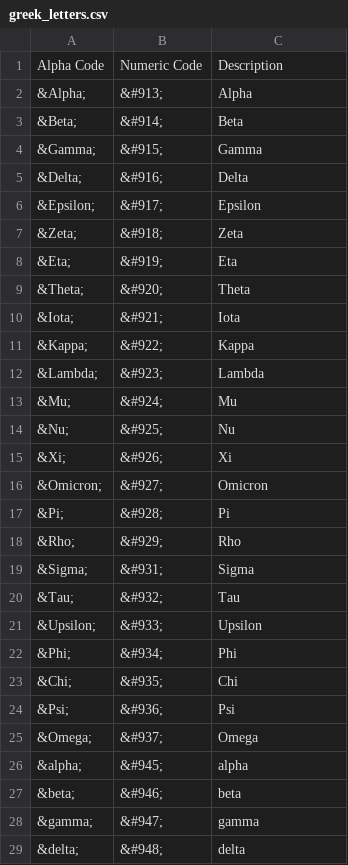
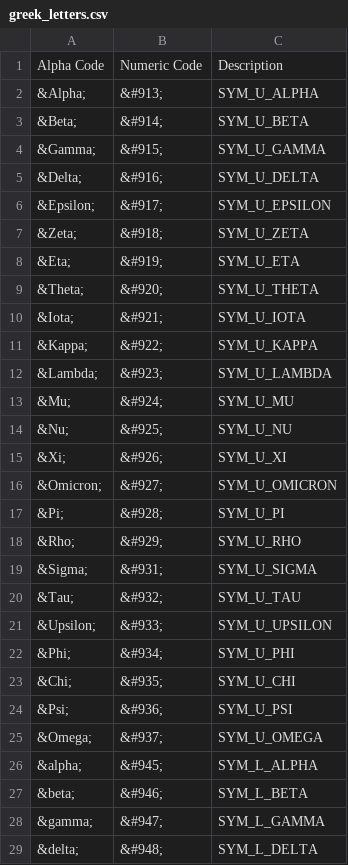
Before and after one commit to v12mike/phpBB-symbols, a CSV file: data/greek_letters.csv, drawn as a sheet; only a part is shown; the diff covers the shown part only.

```diff
--- a/data/greek_letters.csv
+++ b/data/greek_letters.csv
@@ -1,29 +1,29 @@
 Alpha Code,Numeric Code,Description
-&Alpha;,&#913;,Alpha
-&Beta;,&#914;,Beta
-&Gamma;,&#915;,Gamma
-&Delta;,&#916;,Delta
-&Epsilon;,&#917;,Epsilon
-&Zeta;,&#918;,Zeta
-&Eta;,&#919;,Eta
-&Theta;,&#920;,Theta
-&Iota;,&#921;,Iota
-&Kappa;,&#922;,Kappa
-&Lambda;,&#923;,Lambda
-&Mu;,&#924;,Mu
-&Nu;,&#925;,Nu
-&Xi;,&#926;,Xi
-&Omicron;,&#927;,Omicron
-&Pi;,&#928;,Pi
-&Rho;,&#929;,Rho
-&Sigma;,&#931;,Sigma
-&Tau;,&#932;,Tau
-&Upsilon;,&#933;,Upsilon
-&Phi;,&#934;,Phi
-&Chi;,&#935;,Chi
-&Psi;,&#936;,Psi
-&Omega;,&#937;,Omega
-&alpha;,&#945;,alpha
-&beta;,&#946;,beta
-&gamma;,&#947;,gamma
-&delta;,&#948;,delta
+&Alpha;,&#913;,SYM_U_ALPHA
+&Beta;,&#914;,SYM_U_BETA
+&Gamma;,&#915;,SYM_U_GAMMA
+&Delta;,&#916;,SYM_U_DELTA
+&Epsilon;,&#917;,SYM_U_EPSILON
+&Zeta;,&#918;,SYM_U_ZETA
+&Eta;,&#919;,SYM_U_ETA
+&Theta;,&#920;,SYM_U_THETA
+&Iota;,&#921;,SYM_U_IOTA
+&Kappa;,&#922;,SYM_U_KAPPA
+&Lambda;,&#923;,SYM_U_LAMBDA
+&Mu;,&#924;,SYM_U_MU
+&Nu;,&#925;,SYM_U_NU
+&Xi;,&#926;,SYM_U_XI
+&Omicron;,&#927;,SYM_U_OMICRON
+&Pi;,&#928;,SYM_U_PI
+&Rho;,&#929;,SYM_U_RHO
+&Sigma;,&#931;,SYM_U_SIGMA
+&Tau;,&#932;,SYM_U_TAU
+&Upsilon;,&#933;,SYM_U_UPSILON
+&Phi;,&#934;,SYM_U_PHI
+&Chi;,&#935;,SYM_U_CHI
+&Psi;,&#936;,SYM_U_PSI
+&Omega;,&#937;,SYM_U_OMEGA
+&alpha;,&#945;,SYM_L_ALPHA
+&beta;,&#946;,SYM_L_BETA
+&gamma;,&#947;,SYM_L_GAMMA
+&delta;,&#948;,SYM_L_DELTA
```
Also changed, not shown: 24 edited cells elsewhere in this file, data/math_symbols.csv, data/misc_symbols.csv, 7 other files.
